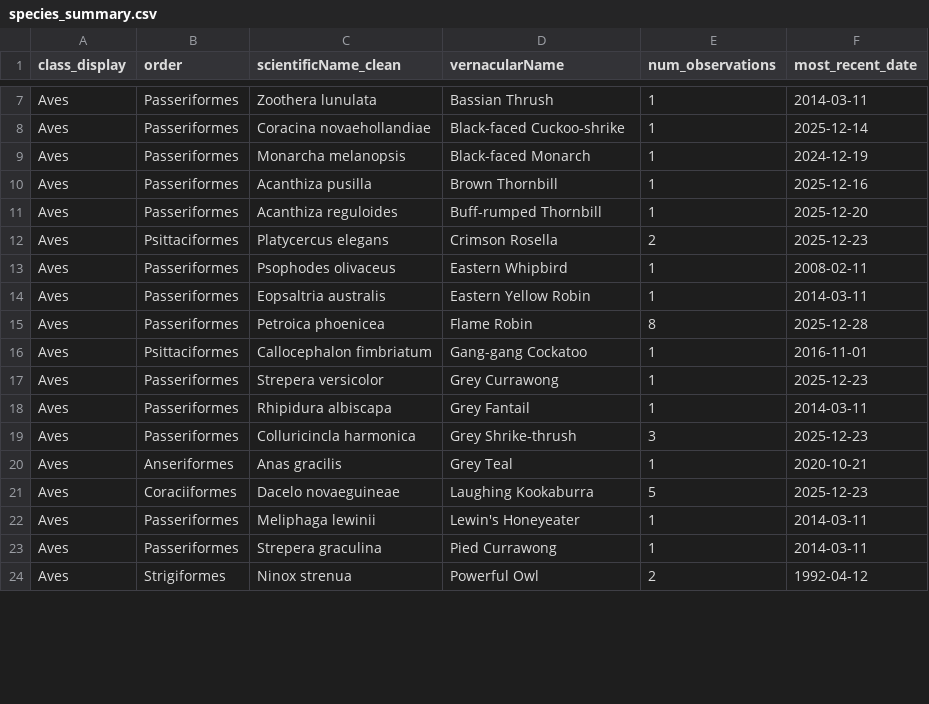
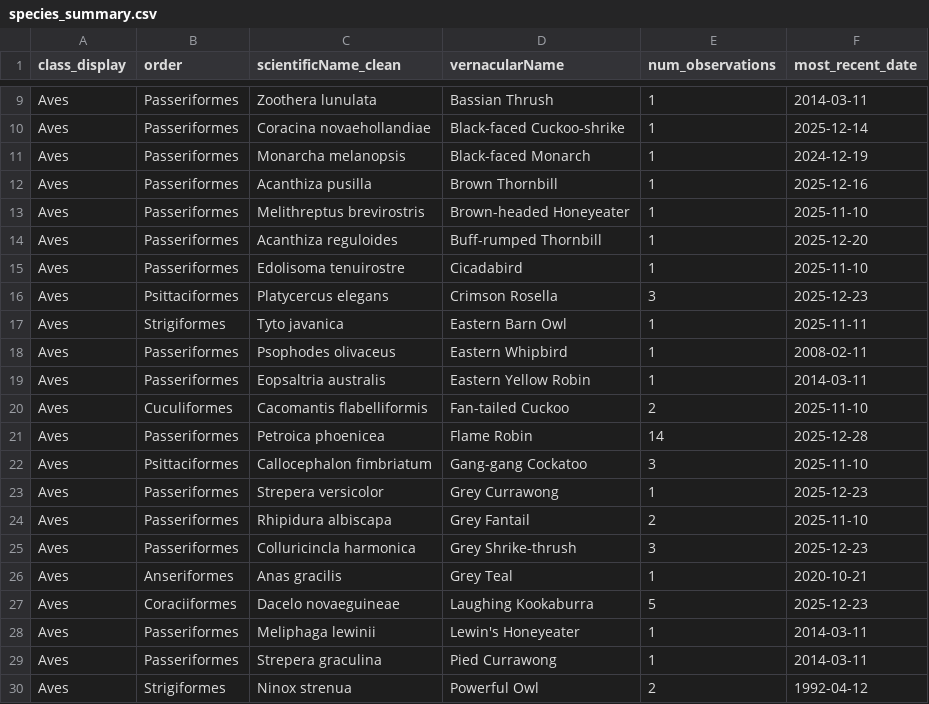
Before and after one commit to ZJUTxrq/glenbog-dataprocess, a CSV file: species_summary.csv, drawn as a sheet; only a part is shown, gaps mark what is left out; the diff covers the shown part only.

```diff
--- a/species_summary.csv
+++ b/species_summary.csv
@@ -10,10 +12,14 @@ Aves,Passeriformes,Monarcha melanopsis,Black-faced Monarch,1,2024-12-19
 Aves,Passeriformes,Acanthiza pusilla,Brown Thornbill,1,2025-12-16
+Aves,Passeriformes,Melithreptus brevirostris,Brown-headed Honeyeater,1,2025-11-10
 Aves,Passeriformes,Acanthiza reguloides,Buff-rumped Thornbill,1,2025-12-20
-Aves,Psittaciformes,Platycercus elegans,Crimson Rosella,2,2025-12-23
+Aves,Passeriformes,Edolisoma tenuirostre,Cicadabird,1,2025-11-10
+Aves,Psittaciformes,Platycercus elegans,Crimson Rosella,3,2025-12-23
+Aves,Strigiformes,Tyto javanica,Eastern Barn Owl,1,2025-11-11
 Aves,Passeriformes,Psophodes olivaceus,Eastern Whipbird,1,2008-02-11
 Aves,Passeriformes,Eopsaltria australis,Eastern Yellow Robin,1,2014-03-11
-Aves,Passeriformes,Petroica phoenicea,Flame Robin,8,2025-12-28
-Aves,Psittaciformes,Callocephalon fimbriatum,Gang-gang Cockatoo,1,2016-11-01
+Aves,Cuculiformes,Cacomantis flabelliformis,Fan-tailed Cuckoo,2,2025-11-10
+Aves,Passeriformes,Petroica phoenicea,Flame Robin,14,2025-12-28
+Aves,Psittaciformes,Callocephalon fimbriatum,Gang-gang Cockatoo,3,2025-11-10
 Aves,Passeriformes,Strepera versicolor,Grey Currawong,1,2025-12-23
-Aves,Passeriformes,Rhipidura albiscapa,Grey Fantail,1,2014-03-11
+Aves,Passeriformes,Rhipidura albiscapa,Grey Fantail,2,2025-11-10
 Aves,Passeriformes,Colluricincla harmonica,Grey Shrike-thrush,3,2025-12-23
```
Also changed, not shown: 9 added rows and 18 edited cells elsewhere in this file, Order_Summary.csv, at_risk_species.csv, 7 other files.
